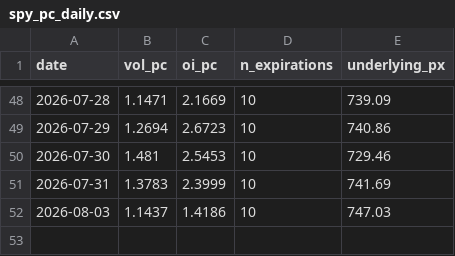
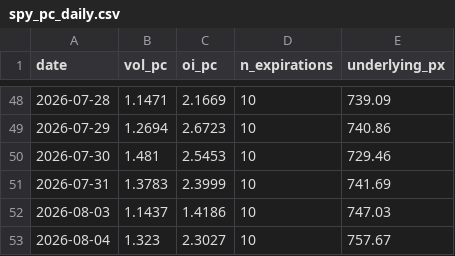
Before and after one commit to wansoo88/recostock, a CSV file: data/raw/options/spy_pc_daily.csv, drawn as a sheet; only a part is shown, gaps mark what is left out; the diff names each change by its address in the sheet, - before the commit and + after, or states it on an @@ line.

```diff
--- a/data/raw/options/spy_pc_daily.csv
+++ b/data/raw/options/spy_pc_daily.csv
+row 53: 2026-08-04 | 1.323 | 2.3027 | 10 | 757.67
```
Also changed, not shown: 5 other files.
